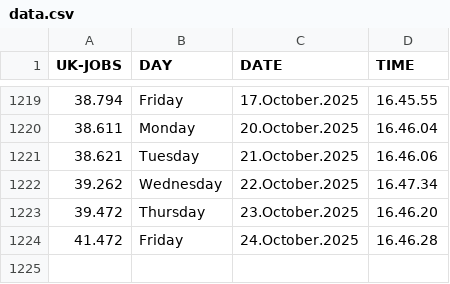
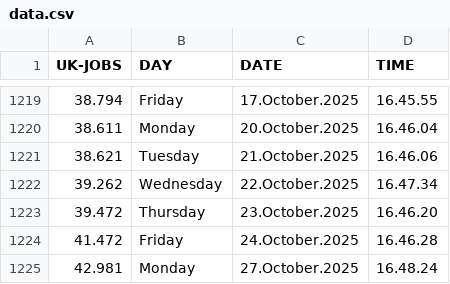
Before and after one commit to J0hn-B/bash_scraper, a CSV file: data.csv, drawn as a sheet; only a part is shown, gaps mark what is left out; the diff names each change by its address in the sheet, - before the commit and + after, or states it on an @@ line.

```diff
--- a/data.csv
+++ b/data.csv
+row 1225: 42.981 | Monday | 27.October.2025 | 16.48.24
```
